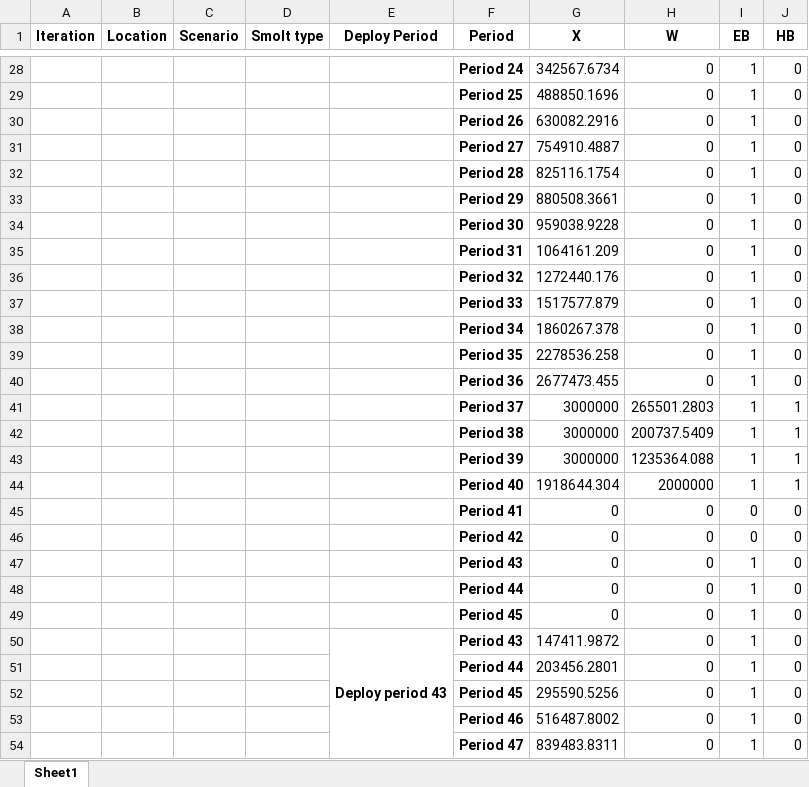
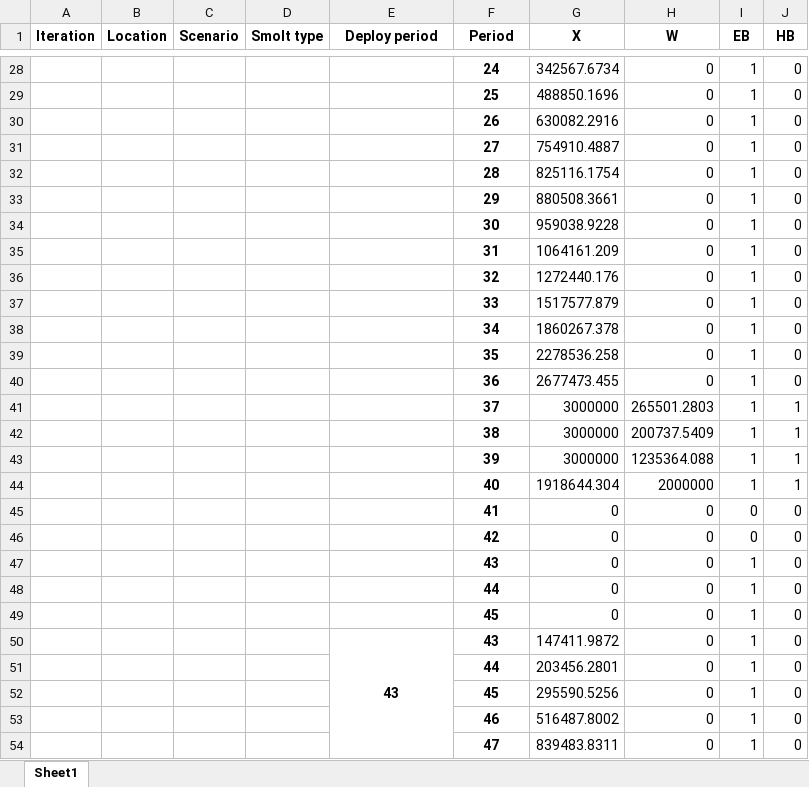
Before and after one commit to olav-bjorlykke/tpppsf, an Excel workbook: master_problem.xlsx, sheet Sheet1, drawn as a sheet; only a part is shown, gaps mark what is left out; values as stored, in another font and other column widths than the file's, no borders; the diff covers the shown part only; the diff names each change by its address in the sheet, - before the commit and + after, or states it on an @@ line.

```diff
--- a/master_problem.xlsx (sheet Sheet1)
+++ b/master_problem.xlsx (sheet Sheet1)
-E1: Deploy Period
+E1: Deploy period
-F28 (Period): Period 24
+F28 (Period): 24
-F29 (Period): Period 25
+F29 (Period): 25
-F30 (Period): Period 26
+F30 (Period): 26
-F31 (Period): Period 27
+F31 (Period): 27
-F32 (Period): Period 28
+F32 (Period): 28
-F33 (Period): Period 29
+F33 (Period): 29
-F34 (Period): Period 30
+F34 (Period): 30
-F35 (Period): Period 31
+F35 (Period): 31
-F36 (Period): Period 32
+F36 (Period): 32
-F37 (Period): Period 33
+F37 (Period): 33
-F38 (Period): Period 34
+F38 (Period): 34
-F39 (Period): Period 35
+F39 (Period): 35
-F40 (Period): Period 36
+F40 (Period): 36
-F41 (Period): Period 37
+F41 (Period): 37
-F42 (Period): Period 38
+F42 (Period): 38
-F43 (Period): Period 39
+F43 (Period): 39
-F44 (Period): Period 40
+F44 (Period): 40
-F45 (Period): Period 41
+F45 (Period): 41
-F46 (Period): Period 42
+F46 (Period): 42
-F47 (Period): Period 43
+F47 (Period): 43
-F48 (Period): Period 44
+F48 (Period): 44
-F49 (Period): Period 45
+F49 (Period): 45
-E50 (Deploy period): Deploy period 43
+E50 (Deploy period): 43
-F50 (Period): Period 43
+F50 (Period): 43
-F51 (Period): Period 44
+F51 (Period): 44
-F52 (Period): Period 45
+F52 (Period): 45
-F53 (Period): Period 46
+F53 (Period): 46
-F54 (Period): Period 47
+F54 (Period): 47
```
Also changed, not shown: 752 edited cells elsewhere in this sheet, 4 other files.
